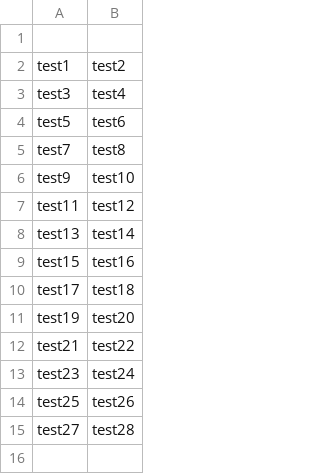
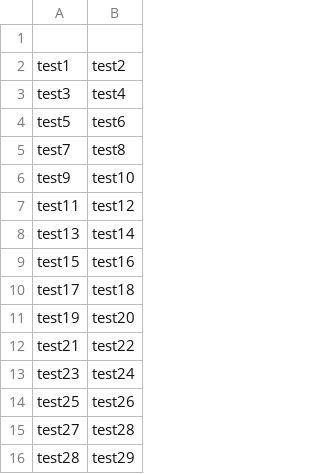
Before and after one commit to sagrath23/test-commits-to-github, a CSV file: test.csv, drawn as a sheet; the diff names each change by its address in the sheet, - before the commit and + after, or states it on an @@ line.

Commit message:
add changes automatically
Signed-off-by: Steven A. Villegas C <sagrath23@gmail.com>

```diff
--- a/test.csv
+++ b/test.csv
+row 16: test28 | test29
```
